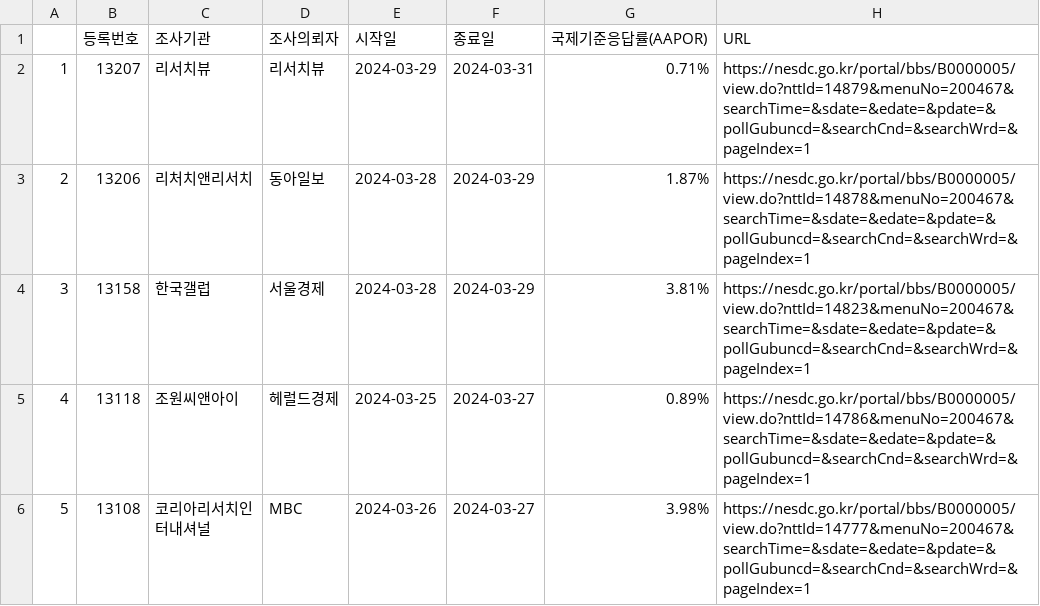
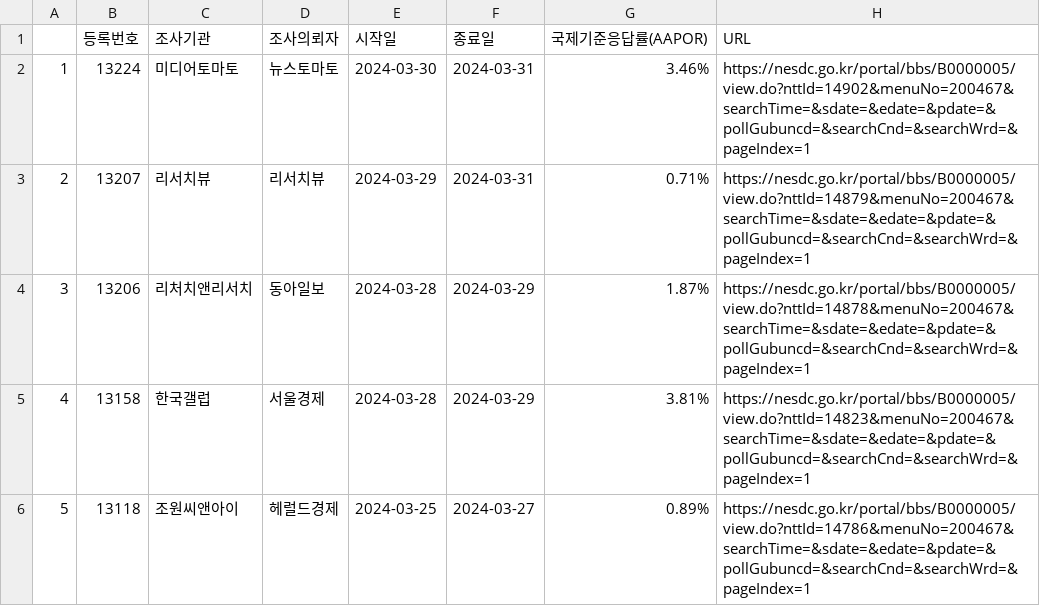
Before and after one commit to scholarsbookcase/naelection2024, a CSV file: IncludedPollsByDate/all_District_2024-03-31_D14.csv, drawn as a sheet; only a part is shown; the shorter side is filled out with more unchanged rows; addresses are those after the commit; the diff names each change by its address in the sheet, - before the commit and + after, or states it on an @@ line.

```diff
--- a/IncludedPollsByDate/all_District_2024-03-31_D14.csv
+++ b/IncludedPollsByDate/all_District_2024-03-31_D14.csv
+row 2: 1 | 13224 | 미디어토마토 | 뉴스토마토 | 2024-03-30 | 2024-03-31 | 3.46% | https://nesdc.go.kr/portal/bbs/B0000005/view.do?nttId=14902&menuNo=200467&searchTime=&sdate=&edate=&pdate=&pollGubuncd=&searchCnd=&searchWrd=&pageIndex=1
@@ column A renumbered from row 3 down @@
```
Also changed, not shown: IncludedPollsByDate/all_District_2024-04-01_D14.csv, IncludedPollsByDate/all_District_2024-04-02_D14.csv, 15 other files.
